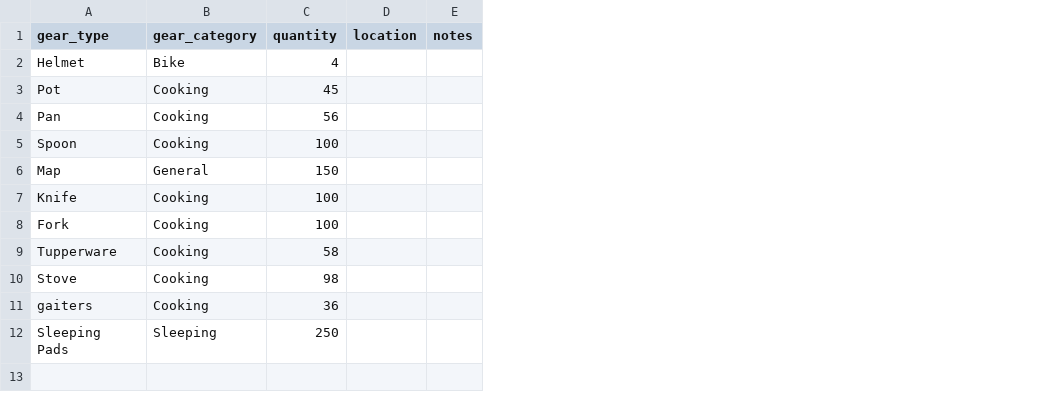
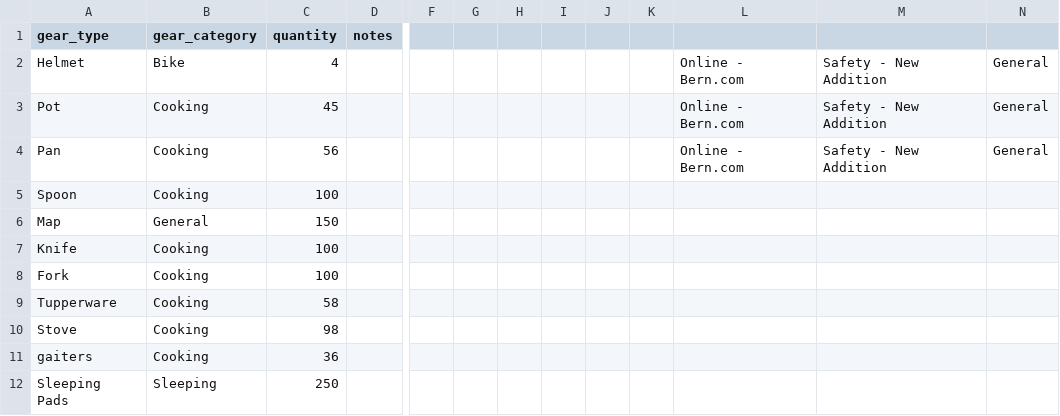
Before and after one commit to MokoenaLee/CP499PalesaSashaWill, a CSV file: ORC_app/db/bulk_inventory.csv, drawn as a sheet; only a part is shown, gaps mark what is left out; removed rows and columns are numbered as before the commit, all else as after; the diff names each change by its address in the sheet, - before the commit and + after, or states it on an @@ line.

```diff
--- a/ORC_app/db/bulk_inventory.csv
+++ b/ORC_app/db/bulk_inventory.csv
-column D (location), empty
+column F, empty
+column G, empty
+column H, empty
+column I, empty
+column J, empty
+column K, empty
+column L, rows 2-4: all Online - Bern.com
+column M, rows 2-4: all Safety - New Addition
+column N, rows 2-4: all General
```
Also changed, not shown: 3 other files.
